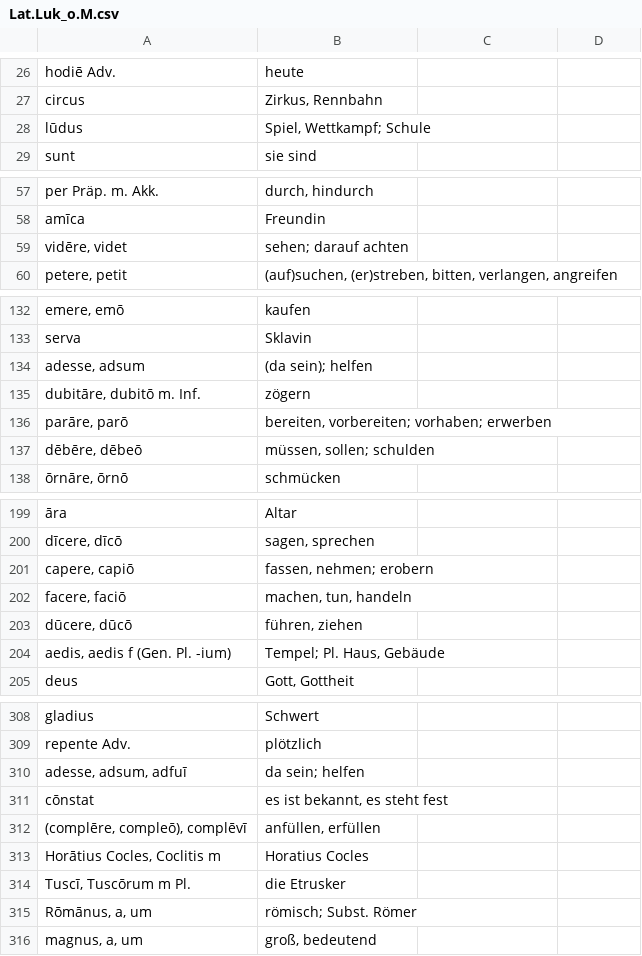
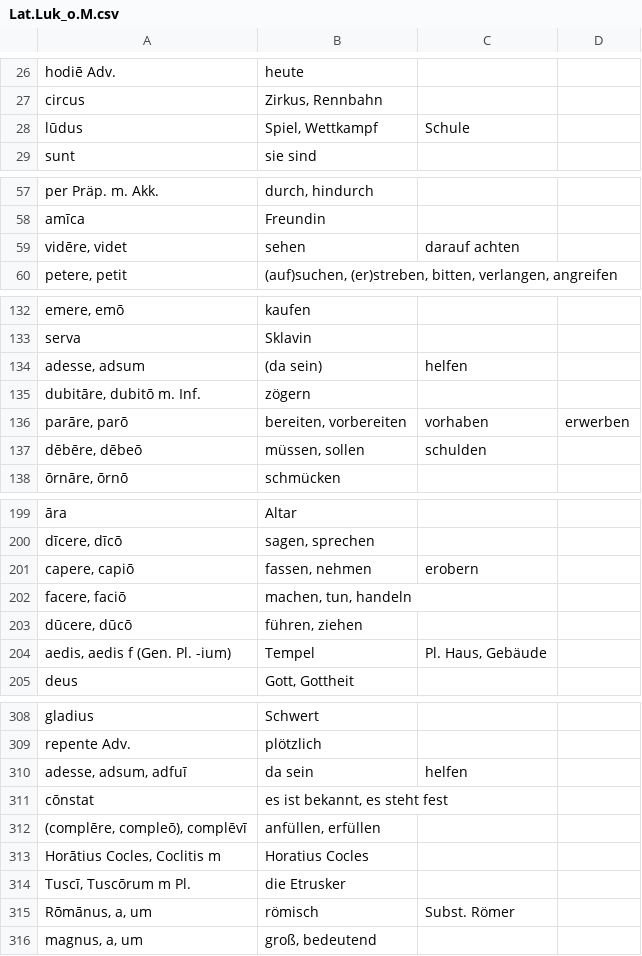
Before and after one commit to gumbax3455/gumbax3455.github.io, a CSV file: Lat.Luk_o.M.csv, drawn as a sheet; only a part is shown, gaps mark what is left out; the diff covers the shown part only; the diff names each change by its address in the sheet, - before the commit and + after, or states it on an @@ line.

Commit message:
Fix formatting issues in Lat.Luk_o.M.csv

```diff
--- a/Lat.Luk_o.M.csv
+++ b/Lat.Luk_o.M.csv
-B28: Spiel, Wettkampf; Schule
+B28: Spiel, Wettkampf
-C28: (empty)
+C28: Schule
-B59: sehen; darauf achten
+B59: sehen
-C59: (empty)
+C59: darauf achten
-B134: (da sein); helfen
+B134: (da sein)
-C134: (empty)
+C134: helfen
-B136: bereiten, vorbereiten; vorhaben; erwerben
+B136: bereiten, vorbereiten
-C136: (empty)
+C136: vorhaben
-D136: (empty)
+D136: erwerben
-B137: müssen, sollen; schulden
+B137: müssen, sollen
-C137: (empty)
+C137: schulden
-B201: fassen, nehmen; erobern
+B201: fassen, nehmen
-C201: (empty)
+C201: erobern
-B204: Tempel; Pl. Haus, Gebäude
+B204: Tempel
-C204: (empty)
+C204: Pl. Haus, Gebäude
-B310: da sein; helfen
+B310: da sein
-C310: (empty)
+C310: helfen
-B315: römisch; Subst. Römer
+B315: römisch
-C315: (empty)
+C315: Subst. Römer
```
Also changed, not shown: 18 edited cells elsewhere in this file.
